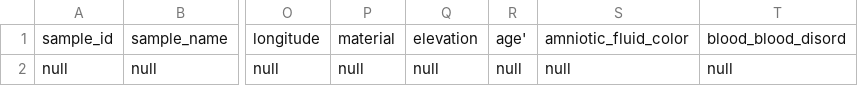
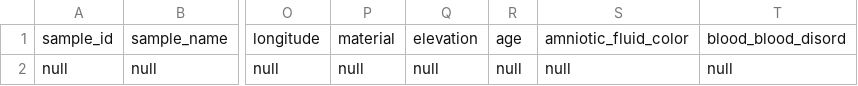
Before and after one commit to manterd/myPhyloDB, a CSV file: sample_files/Human_assoc.sample.csv, drawn as a sheet; only a part is shown, gaps mark what is left out; the diff names each change by its address in the sheet, - before the commit and + after, or states it on an @@ line.

```diff
--- a/sample_files/Human_assoc.sample.csv
+++ b/sample_files/Human_assoc.sample.csv
-R1: age'
+R1: age
```
Also changed, not shown: 17 other files.
